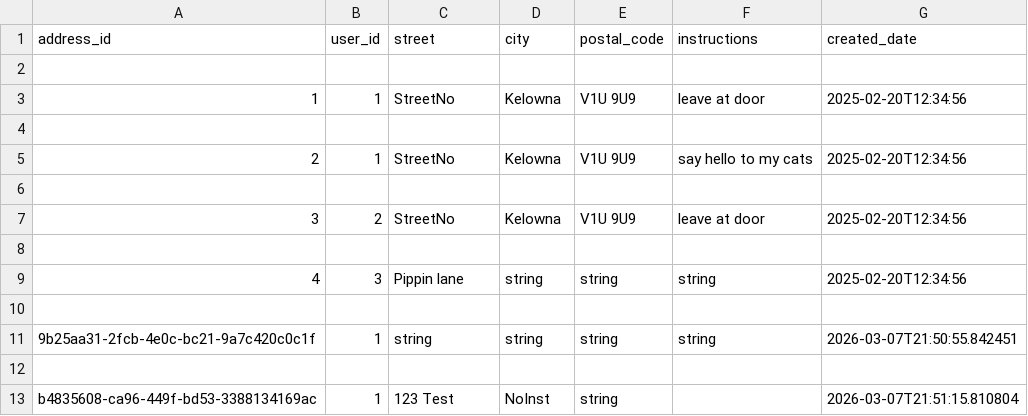
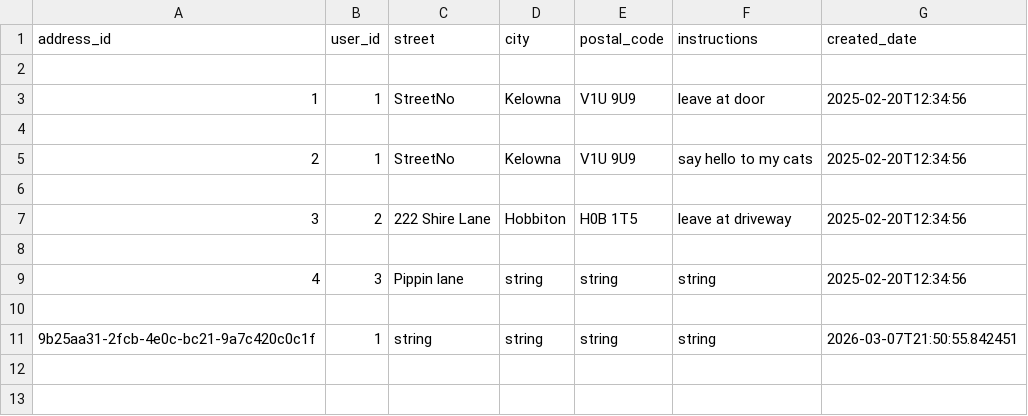
Before and after one commit to Badger-Tree/310_Group17FoodApp_GOATSQUAD, a CSV file: app/data/addresses.csv, drawn as a sheet.

```diff
--- a/app/data/addresses.csv
+++ b/app/data/addresses.csv
@@ -6,3 +6,3 @@ address_id,user_id,street,city,postal_code,instructions,created_date
 
-3,2,StreetNo,Kelowna,V1U 9U9,leave at door,2025-02-20T12:34:56
+3,2,222 Shire Lane,Hobbiton,H0B 1T5,leave at driveway,2025-02-20T12:34:56
 
@@ -11,3 +11 @@ address_id,user_id,street,city,postal_code,instructions,created_date
 9b25aa31-2fcb-4e0c-bc21-9a7c420c0c1f,1,string,string,string,string,2026-03-07T21:50:55.842451
-
-b4835608-ca96-449f-bd53-3388134169ac,1,123 Test,NoInst,string,,2026-03-07T21:51:15.810804
```
Also changed, not shown: app/data/sessions.csv, 2 other files.
